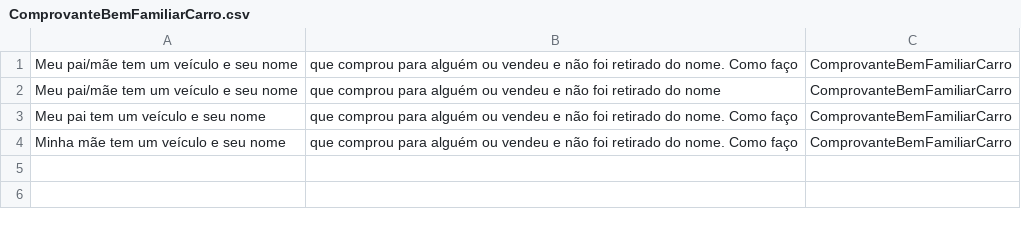
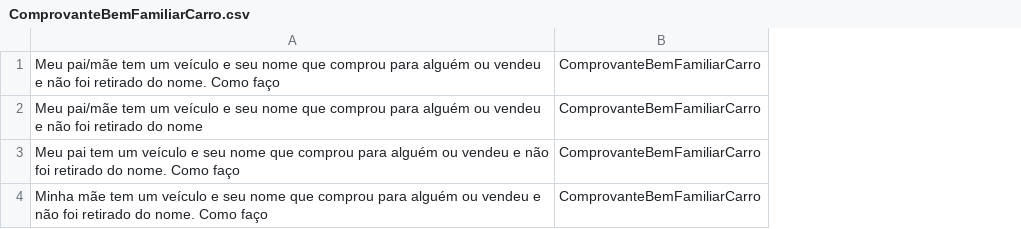
Before and after one commit to Jean1dev/ibm-watson-common-intents, a CSV file: TCC/intents/comprovante bem familiar/ComprovanteBemFamiliarCarro.csv, drawn as a sheet; removed rows and columns are numbered as before the commit, all else as after; the diff names each change by its address in the sheet, - before the commit and + after, or states it on an @@ line.

```diff
--- a/TCC/intents/comprovante bem familiar/ComprovanteBemFamiliarCarro.csv
+++ b/TCC/intents/comprovante bem familiar/ComprovanteBemFamiliarCarro.csv
-column A, rows 1-4: Meu pai/mãe tem um veículo e seu nome | Meu pai/mãe tem um veículo e seu nome | Meu pai tem um veículo e seu nome | Minha mãe tem um veículo e seu nome
-column B, rows 1-4: que comprou para alguém ou vendeu e não foi retirado do nome. Como faço | que comprou para alguém ou vendeu e não foi retirado do nome | que comprou para alguém ou vendeu e não foi retirado do nome. Como faço | que comprou para alguém ou vendeu e não foi retirado do nome. Como faço
+column A, rows 1-4: Meu pai/mãe tem um veículo e seu nome que comprou para alguém ou vendeu e não foi retirado do nome. Como faço | Meu pai/mãe tem um veículo e seu nome que comprou para alguém ou vendeu e não foi retirado do nome | Meu pai tem um veículo e seu nome que comprou para alguém ou vendeu e não foi retirado do nome. Como faço | Minha mãe tem um veículo e seu nome que comprou para alguém ou vendeu e não foi retirado do nome. Como faço
```
Also changed, not shown: TCC/intents/comprovante bem familiar/ComprovanteBemFamiliarCasaPropria.csv, TCC/intents/comprovante bem familiar/ComprovanteBemFamiliarSemNada.csv, 12 other files.
